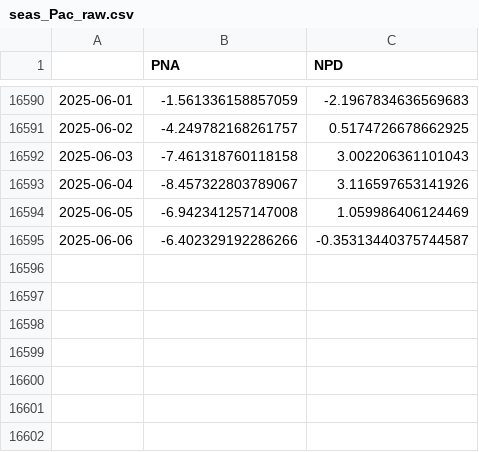
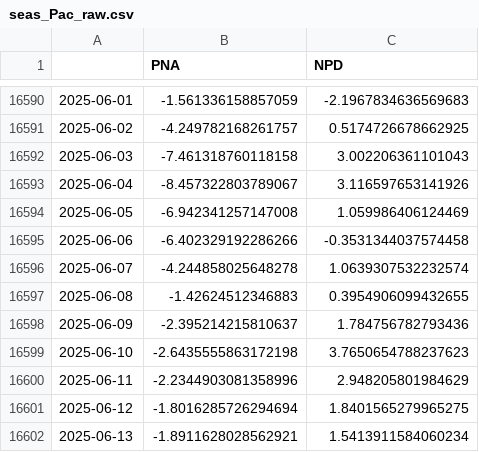
Before and after one commit to linusmagnusson/clint_ts_output, a CSV file: seas_Pac_raw.csv, drawn as a sheet; only a part is shown, gaps mark what is left out.

```diff
--- a/seas_Pac_raw.csv
+++ b/seas_Pac_raw.csv
@@ -16594,2 +16594,9 @@
 2025-06-05,-6.942341257147008,1.059986406124469
-2025-06-06,-6.402329192286266,-0.35313440375744587
+2025-06-06,-6.402329192286266,-0.3531344037574458
+2025-06-07,-4.244858025648278,1.0639307532232574
+2025-06-08,-1.42624512346883,0.3954906099432655
+2025-06-09,-2.395214215810637,1.784756782793436
+2025-06-10,-2.6435555863172198,3.7650654788237623
+2025-06-11,-2.2344903081358996,2.948205801984629
+2025-06-12,-1.8016285726294694,1.8401565279965275
+2025-06-13,-1.8911628028562921,1.5413911584060234
```
Also changed, not shown: area_AO1000_raw.csv, area_AO500_raw.csv, 12 other files.
